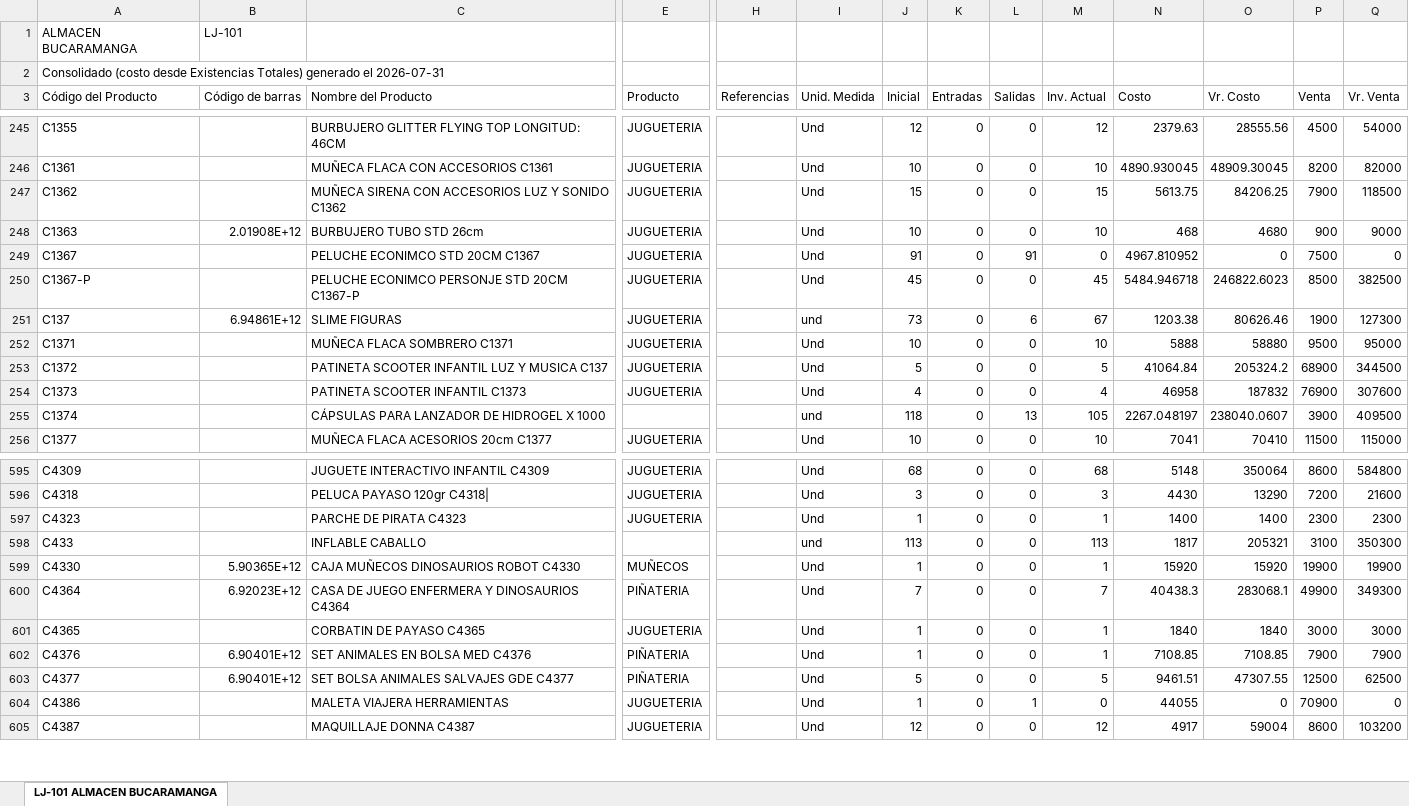
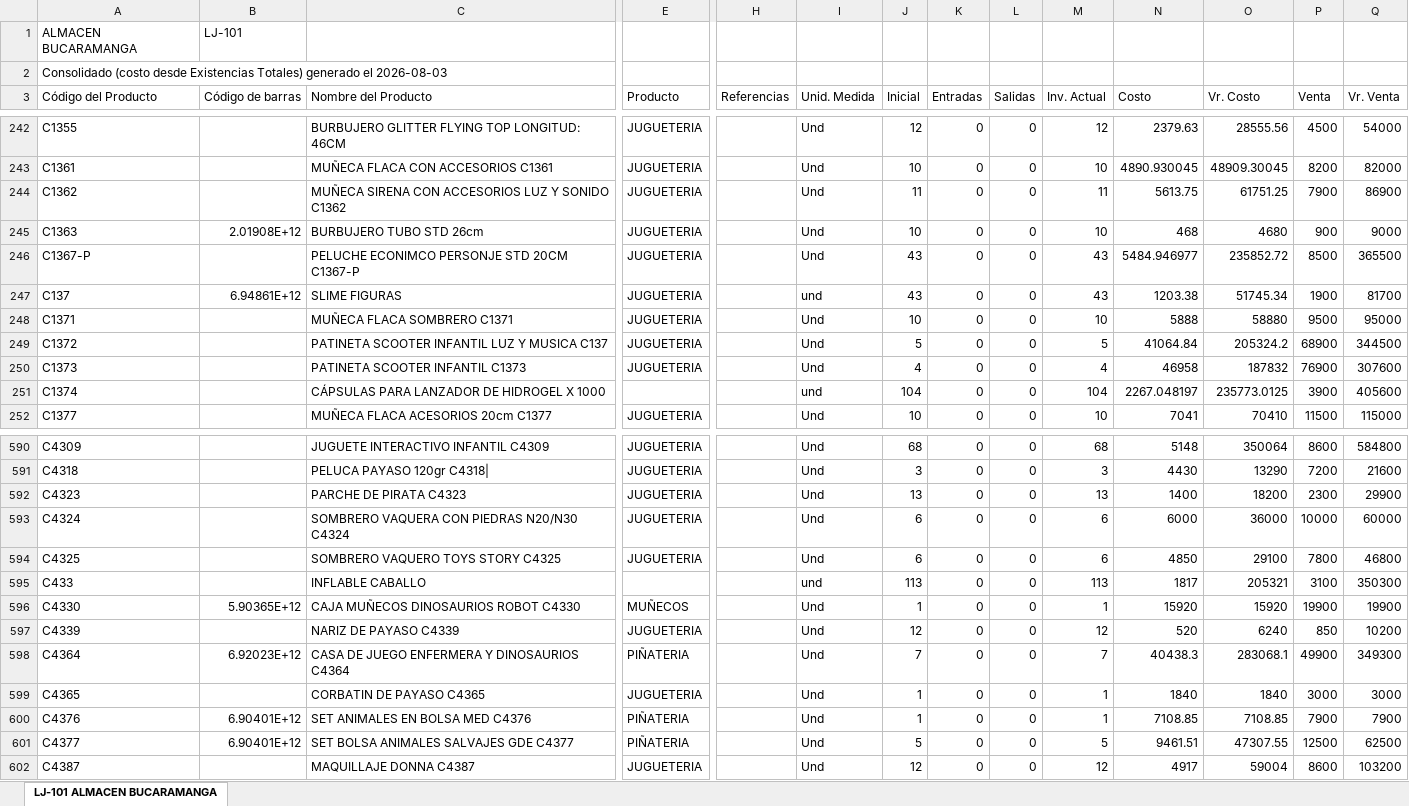
Before and after one commit to jeicardu03/vsummer-dashboard-toys, an Excel workbook: bodegas/LJ-101.xlsx, sheet LJ-101 ALMACEN BUCARAMANGA, drawn as a sheet; only a part is shown, gaps mark what is left out; values as stored, in another font and other column widths than the file's, no borders; removed rows and columns are numbered as before the commit, all else as after; rows hold the shown columns only; the diff covers the shown part only; the diff names each change by its address in the sheet, - before the commit and + after, or states it on an @@ line.

Commit message:
Actualizar LJ-101.xlsx

```diff
--- a/bodegas/LJ-101.xlsx (sheet LJ-101 ALMACEN BUCARAMANGA)
+++ b/bodegas/LJ-101.xlsx (sheet LJ-101 ALMACEN BUCARAMANGA)
-A2 (Código del Producto): …generado el 2026-07-31
+A2 (Código del Producto): …generado el 2026-08-03
-J244 (Inicial): 15
+J244 (Inicial): 11
-M244 (Inv. Actual): 15
+M244 (Inv. Actual): 11
-O244 (Vr. Costo): 84206.25
+O244 (Vr. Costo): 61751.25
-Q244 (Vr. Venta): 118500
+Q244 (Vr. Venta): 86900
-row 249: C1367 |  | PELUCHE ECONIMCO STD 20CM C1367 | JUGUETERIA |  | Und | 91 | 0 | 91 | 0 | 4967.810952 | 0 | 7500 | 0
-J246 (Inicial): 45
+J246 (Inicial): 43
-M246 (Inv. Actual): 45
+M246 (Inv. Actual): 43
-N246 (Costo): 5484.946718
+N246 (Costo): 5484.946977
-O246 (Vr. Costo): 246822.6023
+O246 (Vr. Costo): 235852.72
-Q246 (Vr. Venta): 382500
+Q246 (Vr. Venta): 365500
-J247 (Inicial): 73
+J247 (Inicial): 43
-L247 (Salidas): 6
+L247 (Salidas): 0
-M247 (Inv. Actual): 67
+M247 (Inv. Actual): 43
-O247 (Vr. Costo): 80626.46
+O247 (Vr. Costo): 51745.34
-Q247 (Vr. Venta): 127300
+Q247 (Vr. Venta): 81700
-J251 (Inicial): 118
+J251 (Inicial): 104
-L251 (Salidas): 13
+L251 (Salidas): 0
-M251 (Inv. Actual): 105
+M251 (Inv. Actual): 104
-O251 (Vr. Costo): 238040.0607
+O251 (Vr. Costo): 235773.0125
-Q251 (Vr. Venta): 409500
+Q251 (Vr. Venta): 405600
-J592 (Inicial): 1
+J592 (Inicial): 13
-M592 (Inv. Actual): 1
+M592 (Inv. Actual): 13
-O592 (Vr. Costo): 1400
+O592 (Vr. Costo): 18200
-Q592 (Vr. Venta): 2300
+Q592 (Vr. Venta): 29900
+row 593: C4324 |  | SOMBRERO VAQUERA CON PIEDRAS N20/N30 C4324 | JUGUETERIA |  | Und | 6 | 0 | 0 | 6 | 6000 | 36000 | 10000 | 60000
+row 594: C4325 |  | SOMBRERO VAQUERO TOYS STORY C4325 | JUGUETERIA |  | Und | 6 | 0 | 0 | 6 | 4850 | 29100 | 7800 | 46800
+row 597: C4339 |  | NARIZ DE PAYASO C4339 | JUGUETERIA |  | Und | 12 | 0 | 0 | 12 | 520 | 6240 | 850 | 10200
-row 604: C4386 |  | MALETA VIAJERA HERRAMIENTAS | JUGUETERIA |  | Und | 1 | 0 | 1 | 0 | 44055 | 0 | 70900 | 0
```
Also changed, not shown: 1 added row, 8 removed rows and 818 edited cells elsewhere in this sheet.
